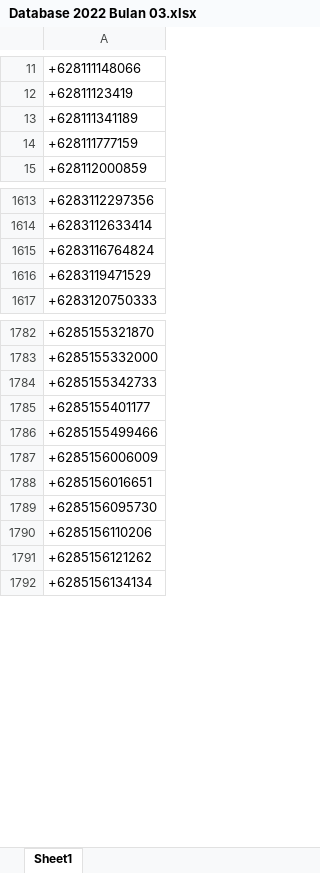
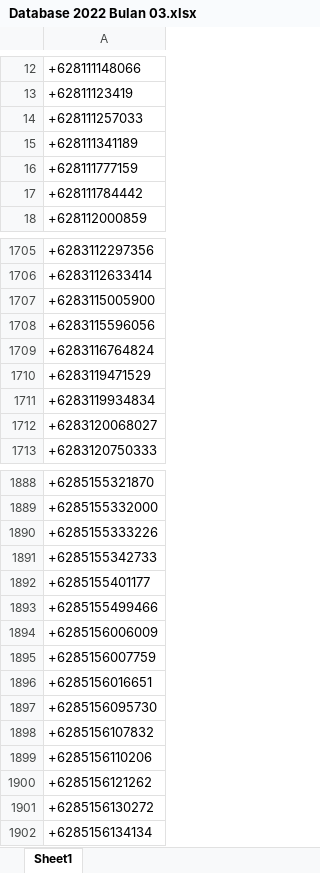
Before and after one commit to ibnumalikalbust/Document, an Excel workbook: Fazznet/Blast/Database 2022 Bulan 03.xlsx, sheet Sheet1, drawn as a sheet; only a part is shown, gaps mark what is left out; values as stored, in another font and other column widths than the file's, no borders; conditional formats not drawn; the diff covers the shown part only; the diff names each change by its address in the sheet, - before the commit and + after, or states it on an @@ line.

```diff
--- a/Fazznet/Blast/Database 2022 Bulan 03.xlsx (sheet Sheet1)
+++ b/Fazznet/Blast/Database 2022 Bulan 03.xlsx (sheet Sheet1)
+row 14: +628111257033
+row 17: +628111784442
+row 1707: +6283115005900
+row 1708: +6283115596056
+row 1711: +6283119934834
+row 1712: +6283120068027
+row 1890: +6285155333226
+row 1895: +6285156007759
+row 1898: +6285156107832
+row 1901: +6285156130272
```
Also changed, not shown: 201 added rows elsewhere in this sheet, Fazzprint/Project/Watermark Undangan.xlsx, Fazzprint/Sekretaris/Fathullah 1444H/11 Permohonan Dana Lampiran.xlsx, 26 other files.
